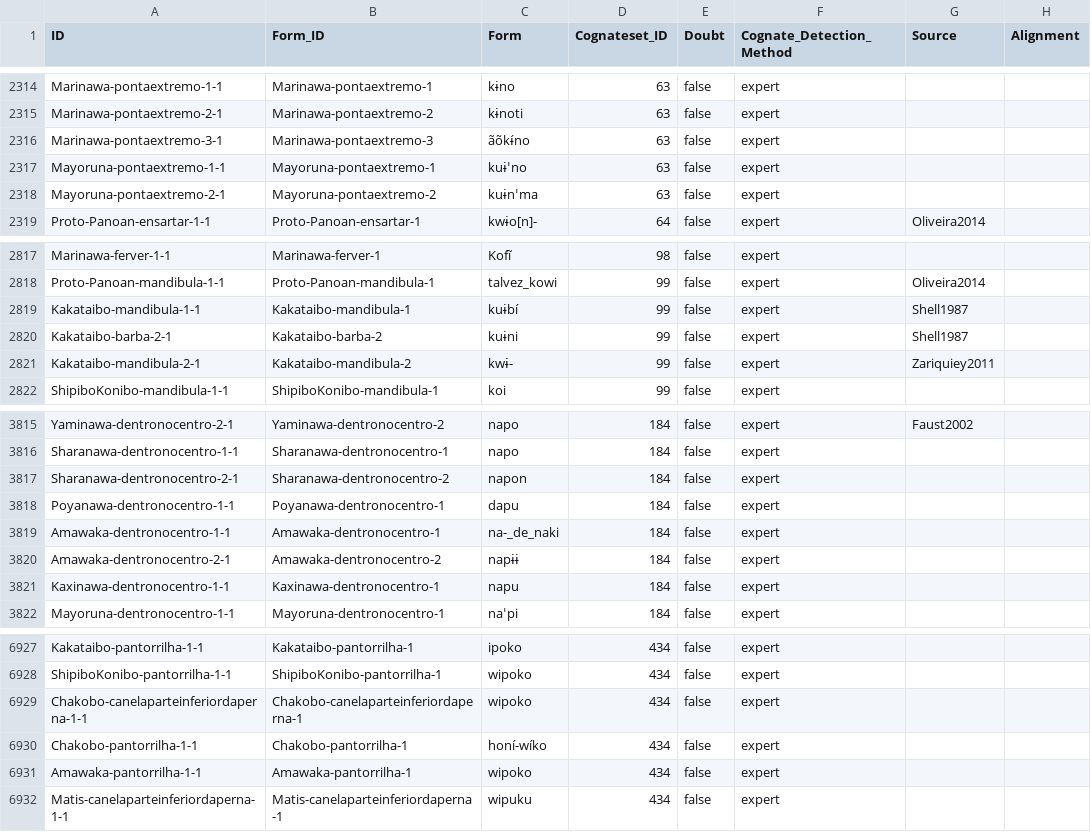
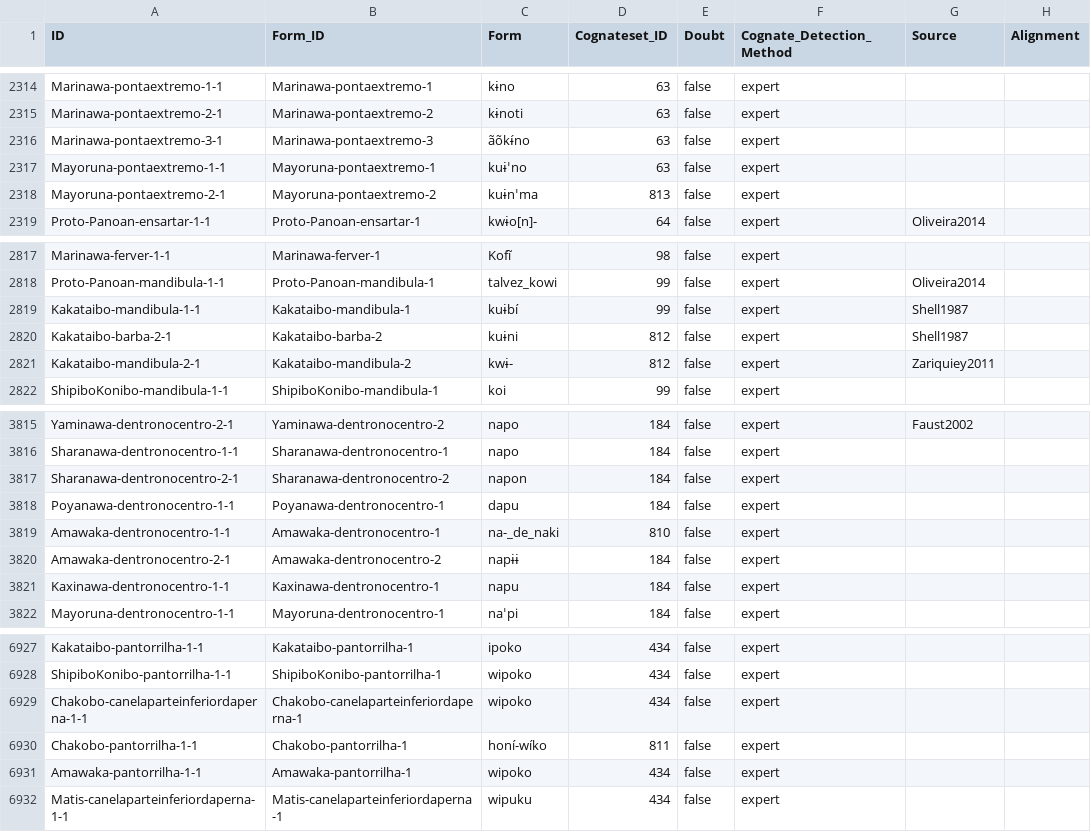
Before and after one commit to pano-takanan-history/oliveiraprotopanoan, a CSV file: cldf/cognates.csv, drawn as a sheet; only a part is shown, gaps mark what is left out; the diff names each change by its address in the sheet, - before the commit and + after, or states it on an @@ line.

```diff
--- a/cldf/cognates.csv
+++ b/cldf/cognates.csv
-D2318 (Cognateset_ID): 63
+D2318 (Cognateset_ID): 813
-D2820:D2821 (Cognateset_ID): 99
+D2820:D2821 (Cognateset_ID): 812
-D3819 (Cognateset_ID): 184
+D3819 (Cognateset_ID): 810
-D6930 (Cognateset_ID): 434
+D6930 (Cognateset_ID): 811
```
Also changed, not shown: edictor/opp-full.tsv, raw/raw.tsv, 9 other files.
